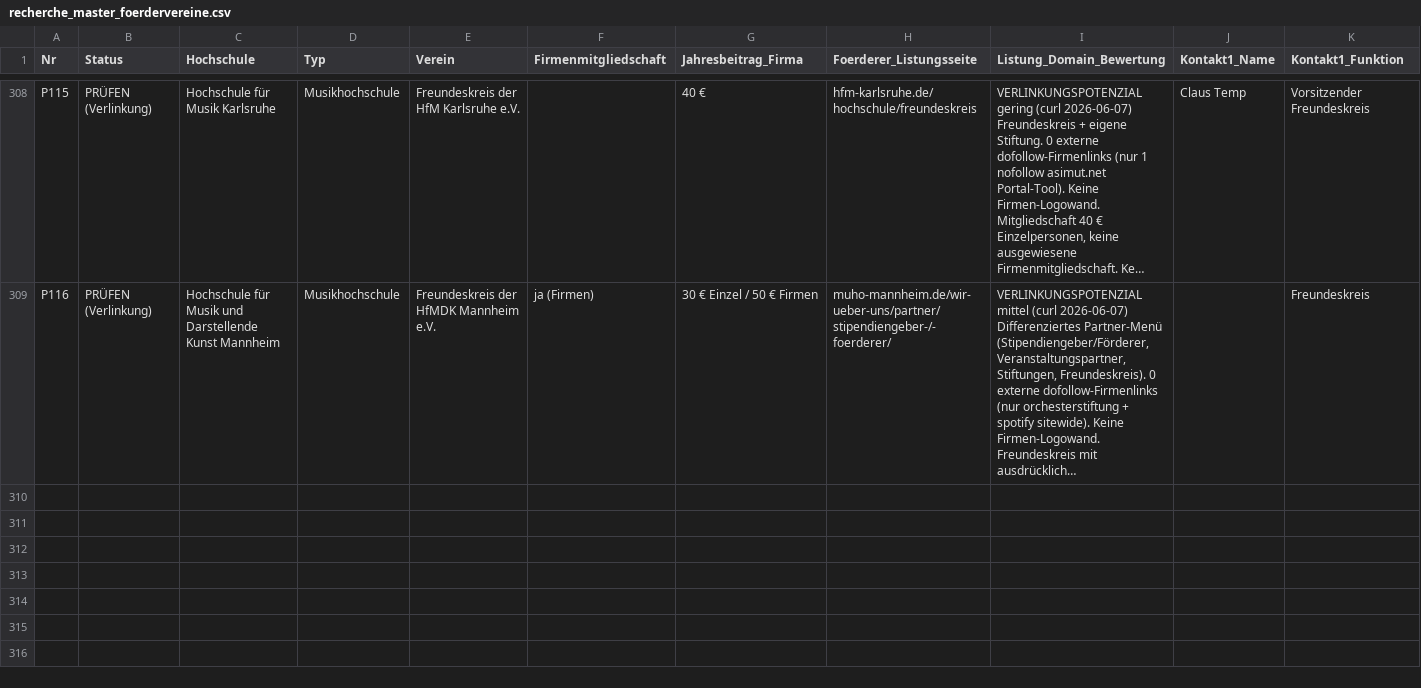
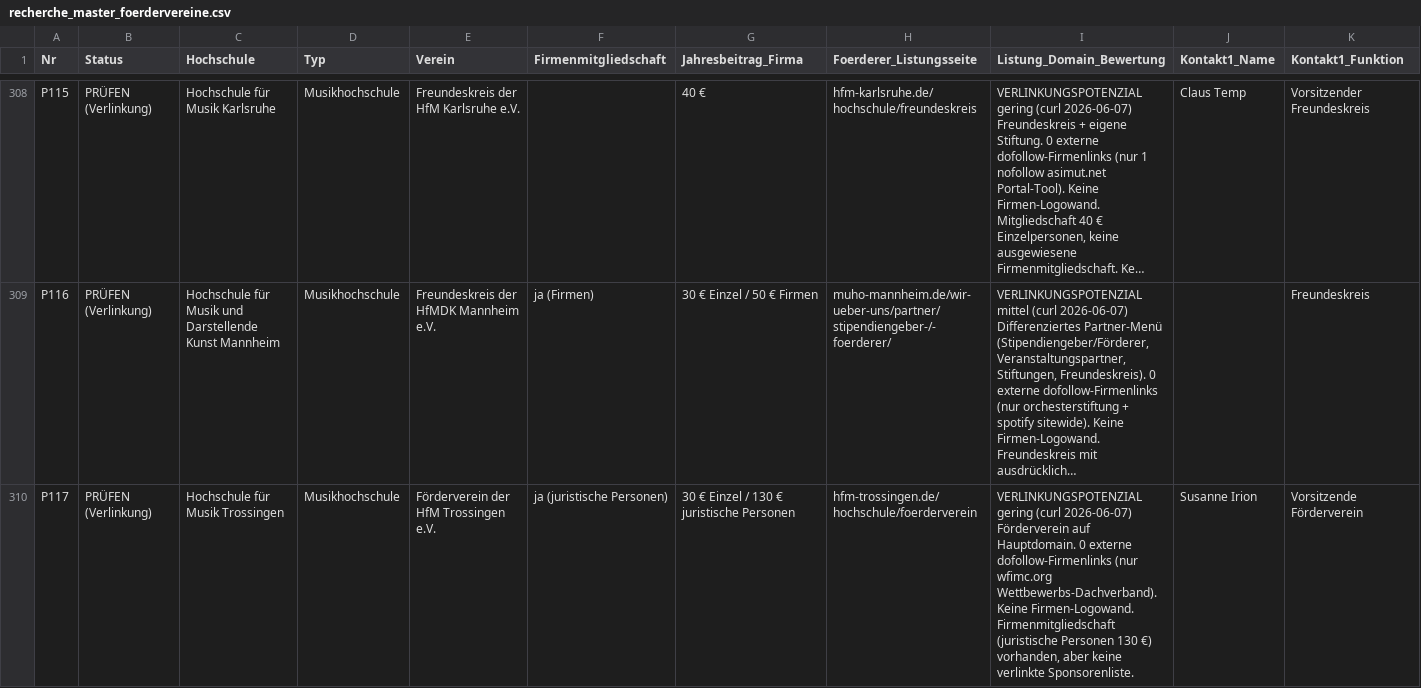
Before and after one commit to dariog-code/claude-recherche, a CSV file: recherche_master_foerdervereine.csv, drawn as a sheet; only a part is shown, gaps mark what is left out; long unchanged cells end in …; rows hold the shown columns only; the diff names each change by its address in the sheet, - before the commit and + after, or states it on an @@ line.

```diff
--- a/recherche_master_foerdervereine.csv
+++ b/recherche_master_foerdervereine.csv
+row 310: P117 | PRÜFEN (Verlinkung) | Hochschule für Musik Trossingen | Musikhochschule | Förderverein der HfM Trossingen e.V. | ja (juristische Personen) | 30 € Einzel / 130 € juristische Personen | hfm-trossingen.de/hochschule/foerderverein | VERLINKUNGSPOTENZIAL gering (curl 2026-06-07) Förderverein auf Hauptdomain. 0 externe dofollow-Firmenlinks (nur wfimc.org Wettbewerbs-Dachverband). Keine Firmen-Logowand. Firmenmitgliedschaft (juristische Personen 130 €) vorhanden, aber keine verlinkte Sponsorenliste. | Susanne Irion | Vorsitzende Förderverein
```
